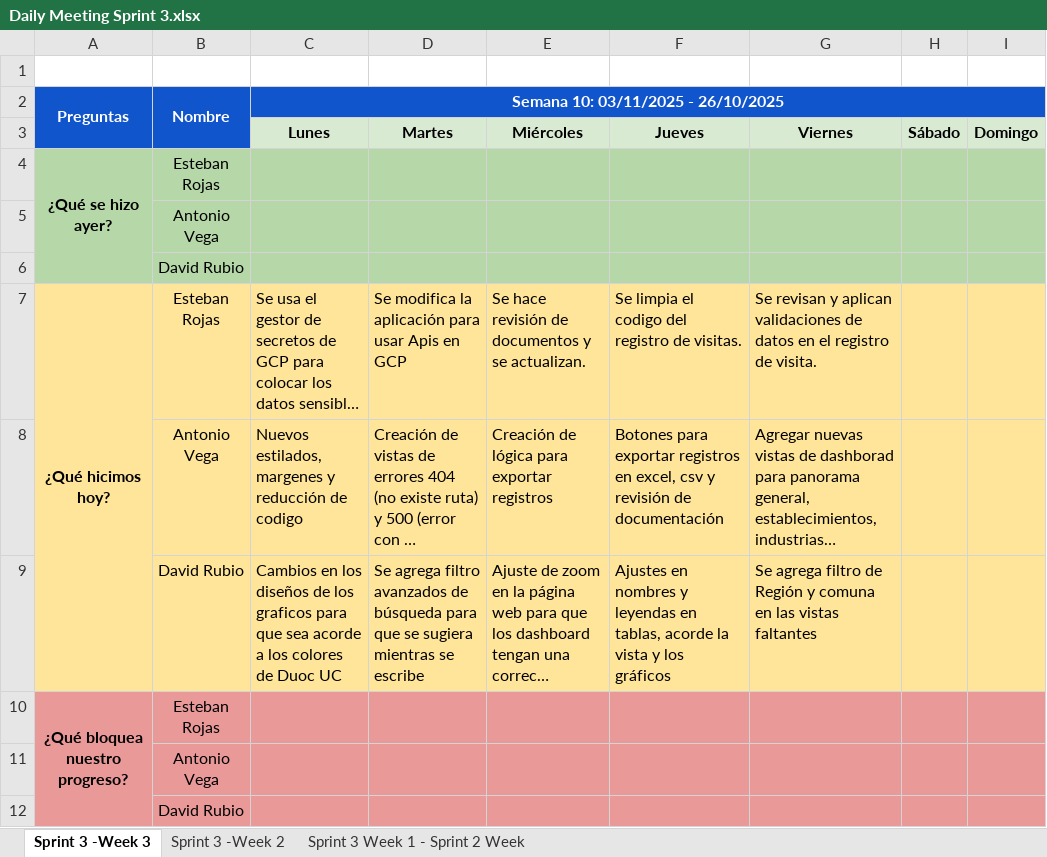
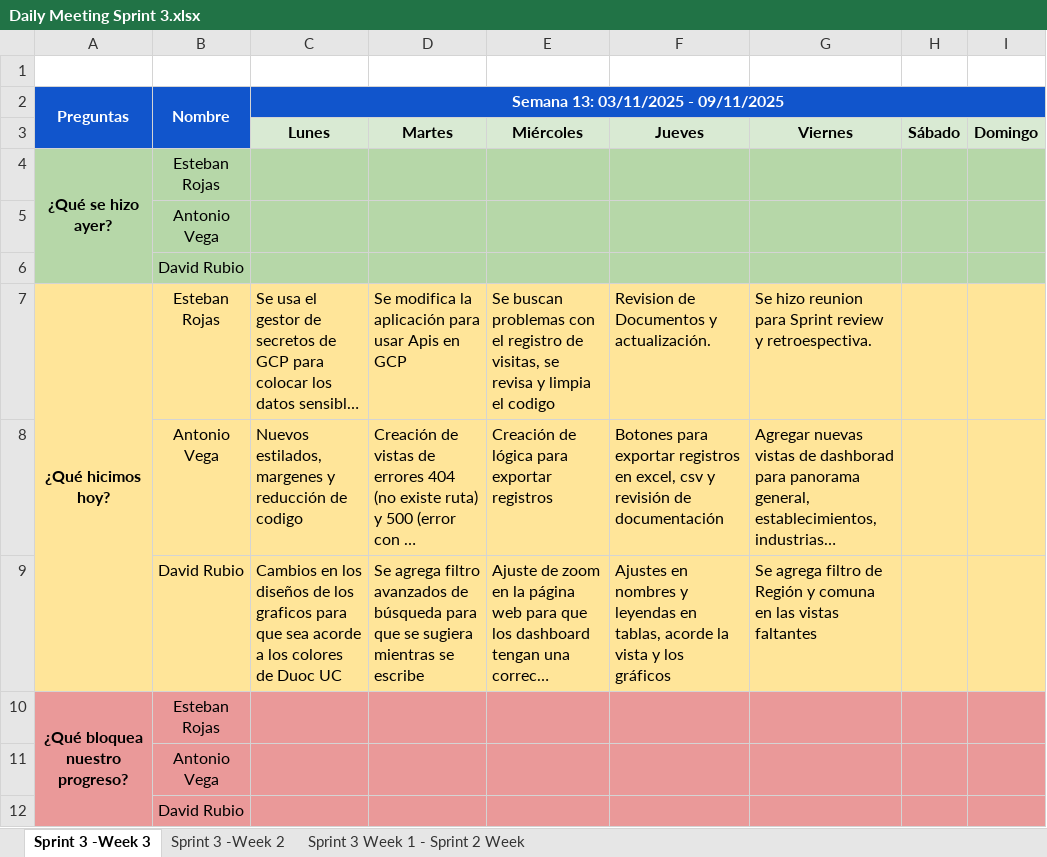
Before and after one commit to Estrojas/Capstone2025_Grupo2, an Excel workbook: Fase 2/Evidencias Proyecto/Evidencias Documentación/Sprint 3/Daily Meeting Sprint 3.xlsx, sheet Sprint 3 -Week 3, drawn as a sheet; only a part is shown; long unchanged cells end in …; values as stored, in another font and other column widths than the file's, no borders; the diff names each change by its address in the sheet, - before the commit and + after, or states it on an @@ line.

Commit message:
Daily Meeting Sprint 3

```diff
--- a/Fase 2/Evidencias Proyecto/Evidencias Documentación/Sprint 3/Daily Meeting Sprint 3.xlsx (sheet Sprint 3 -Week 3)
+++ b/Fase 2/Evidencias Proyecto/Evidencias Documentación/Sprint 3/Daily Meeting Sprint 3.xlsx (sheet Sprint 3 -Week 3)
-C2 (Lunes): Semana 10: 03/11/2025 - 26/10/2025
+C2 (Lunes): Semana 13: 03/11/2025 - 09/11/2025
-E7 (Miércoles): Se hace revisión de documentos y se actualizan.
+E7 (Miércoles): Se buscan problemas con el registro de visitas, se revisa y limpia el codigo
-F7 (Jueves): Se limpia el codigo del registro de visitas.
+F7 (Jueves): Revision de Documentos y actualización.
-G7 (Viernes): Se revisan y aplican validaciones de datos en el registro de visita.
+G7 (Viernes): Se hizo reunion para Sprint review y retroespectiva.
```
Also changed, not shown: sheet Sprint 3 -Week 2.
